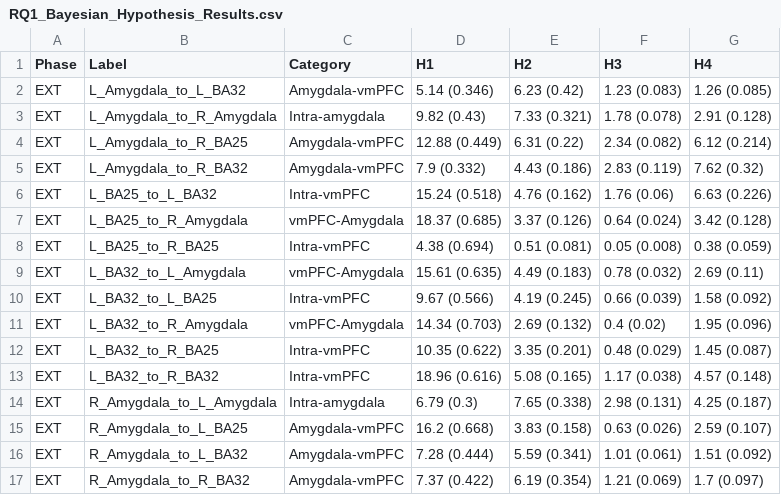
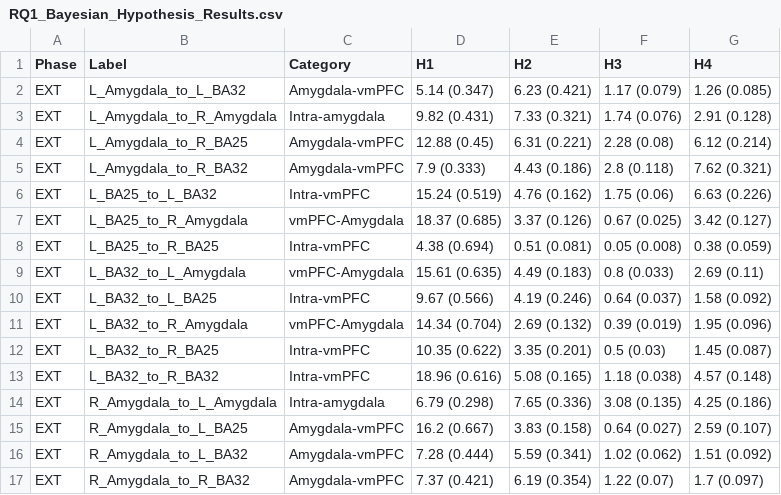
Before and after one commit to emma-biggs/ReactExtMRI, a CSV file: output/tables/RQ1_Bayesian_Hypothesis_Results.csv, drawn as a sheet; only a part is shown; the diff covers the shown part only.

```diff
--- a/output/tables/RQ1_Bayesian_Hypothesis_Results.csv
+++ b/output/tables/RQ1_Bayesian_Hypothesis_Results.csv
@@ -1,17 +1,17 @@
 Phase,Label,Category,H1,H2,H3,H4
-EXT,L_Amygdala_to_L_BA32,Amygdala-vmPFC,5.14 (0.346),6.23 (0.42),1.23 (0.083),1.26 (0.085)
-EXT,L_Amygdala_to_R_Amygdala,Intra-amygdala,9.82 (0.43),7.33 (0.321),1.78 (0.078),2.91 (0.128)
-EXT,L_Amygdala_to_R_BA25,Amygdala-vmPFC,12.88 (0.449),6.31 (0.22),2.34 (0.082),6.12 (0.214)
-EXT,L_Amygdala_to_R_BA32,Amygdala-vmPFC,7.9 (0.332),4.43 (0.186),2.83 (0.119),7.62 (0.32)
-EXT,L_BA25_to_L_BA32,Intra-vmPFC,15.24 (0.518),4.76 (0.162),1.76 (0.06),6.63 (0.226)
-EXT,L_BA25_to_R_Amygdala,vmPFC-Amygdala,18.37 (0.685),3.37 (0.126),0.64 (0.024),3.42 (0.128)
+EXT,L_Amygdala_to_L_BA32,Amygdala-vmPFC,5.14 (0.347),6.23 (0.421),1.17 (0.079),1.26 (0.085)
+EXT,L_Amygdala_to_R_Amygdala,Intra-amygdala,9.82 (0.431),7.33 (0.321),1.74 (0.076),2.91 (0.128)
+EXT,L_Amygdala_to_R_BA25,Amygdala-vmPFC,12.88 (0.45),6.31 (0.221),2.28 (0.08),6.12 (0.214)
+EXT,L_Amygdala_to_R_BA32,Amygdala-vmPFC,7.9 (0.333),4.43 (0.186),2.8 (0.118),7.62 (0.321)
+EXT,L_BA25_to_L_BA32,Intra-vmPFC,15.24 (0.519),4.76 (0.162),1.75 (0.06),6.63 (0.226)
+EXT,L_BA25_to_R_Amygdala,vmPFC-Amygdala,18.37 (0.685),3.37 (0.126),0.67 (0.025),3.42 (0.127)
 EXT,L_BA25_to_R_BA25,Intra-vmPFC,4.38 (0.694),0.51 (0.081),0.05 (0.008),0.38 (0.059)
-EXT,L_BA32_to_L_Amygdala,vmPFC-Amygdala,15.61 (0.635),4.49 (0.183),0.78 (0.032),2.69 (0.11)
-EXT,L_BA32_to_L_BA25,Intra-vmPFC,9.67 (0.566),4.19 (0.245),0.66 (0.039),1.58 (0.092)
-EXT,L_BA32_to_R_Amygdala,vmPFC-Amygdala,14.34 (0.703),2.69 (0.132),0.4 (0.02),1.95 (0.096)
-EXT,L_BA32_to_R_BA25,Intra-vmPFC,10.35 (0.622),3.35 (0.201),0.48 (0.029),1.45 (0.087)
-EXT,L_BA32_to_R_BA32,Intra-vmPFC,18.96 (0.616),5.08 (0.165),1.17 (0.038),4.57 (0.148)
-EXT,R_Amygdala_to_L_Amygdala,Intra-amygdala,6.79 (0.3),7.65 (0.338),2.98 (0.131),4.25 (0.187)
-EXT,R_Amygdala_to_L_BA25,Amygdala-vmPFC,16.2 (0.668),3.83 (0.158),0.63 (0.026),2.59 (0.107)
-EXT,R_Amygdala_to_L_BA32,Amygdala-vmPFC,7.28 (0.444),5.59 (0.341),1.01 (0.061),1.51 (0.092)
-EXT,R_Amygdala_to_R_BA32,Amygdala-vmPFC,7.37 (0.422),6.19 (0.354),1.21 (0.069),1.7 (0.097)
+EXT,L_BA32_to_L_Amygdala,vmPFC-Amygdala,15.61 (0.635),4.49 (0.183),0.8 (0.033),2.69 (0.11)
+EXT,L_BA32_to_L_BA25,Intra-vmPFC,9.67 (0.566),4.19 (0.246),0.64 (0.037),1.58 (0.092)
+EXT,L_BA32_to_R_Amygdala,vmPFC-Amygdala,14.34 (0.704),2.69 (0.132),0.39 (0.019),1.95 (0.096)
+EXT,L_BA32_to_R_BA25,Intra-vmPFC,10.35 (0.622),3.35 (0.201),0.5 (0.03),1.45 (0.087)
+EXT,L_BA32_to_R_BA32,Intra-vmPFC,18.96 (0.616),5.08 (0.165),1.18 (0.038),4.57 (0.148)
+EXT,R_Amygdala_to_L_Amygdala,Intra-amygdala,6.79 (0.298),7.65 (0.336),3.08 (0.135),4.25 (0.186)
+EXT,R_Amygdala_to_L_BA25,Amygdala-vmPFC,16.2 (0.667),3.83 (0.158),0.64 (0.027),2.59 (0.107)
+EXT,R_Amygdala_to_L_BA32,Amygdala-vmPFC,7.28 (0.444),5.59 (0.341),1.02 (0.062),1.51 (0.092)
+EXT,R_Amygdala_to_R_BA32,Amygdala-vmPFC,7.37 (0.421),6.19 (0.354),1.22 (0.07),1.7 (0.097)
```
Also changed, not shown: 108 edited cells elsewhere in this file, 6 other files.
